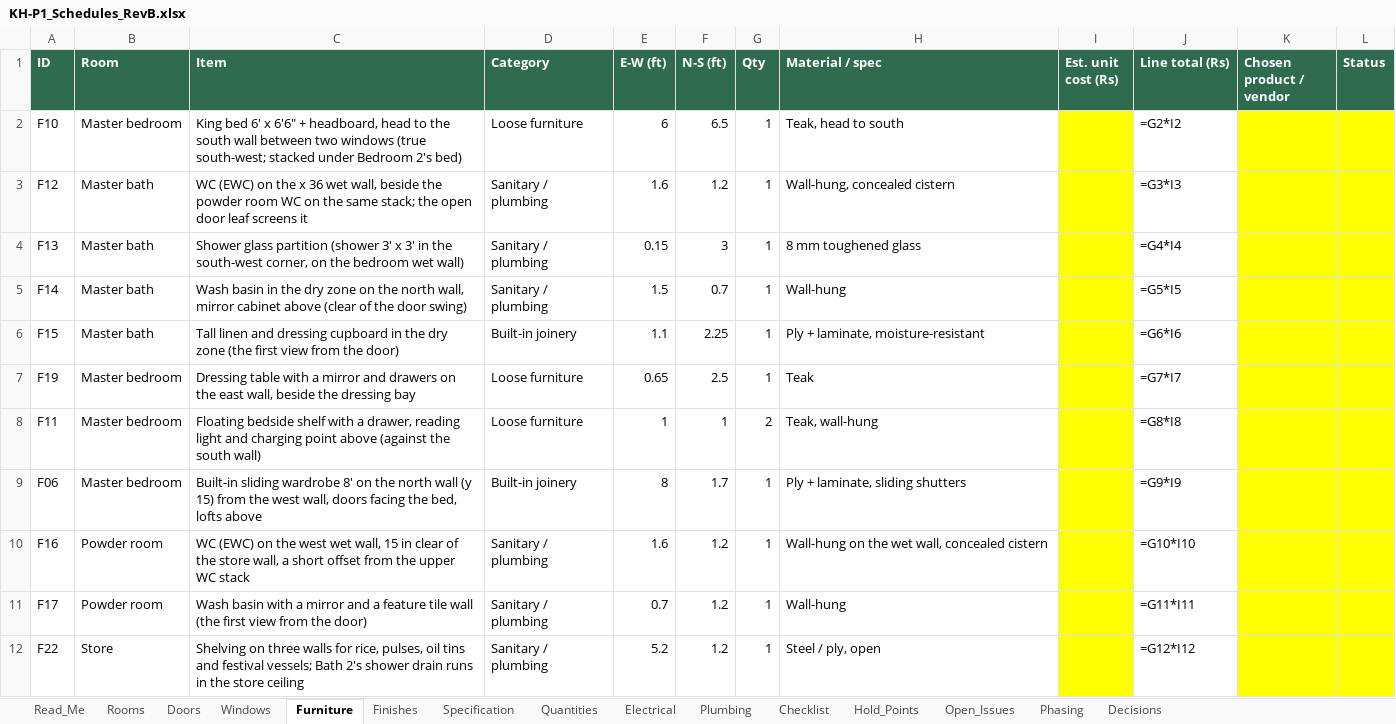
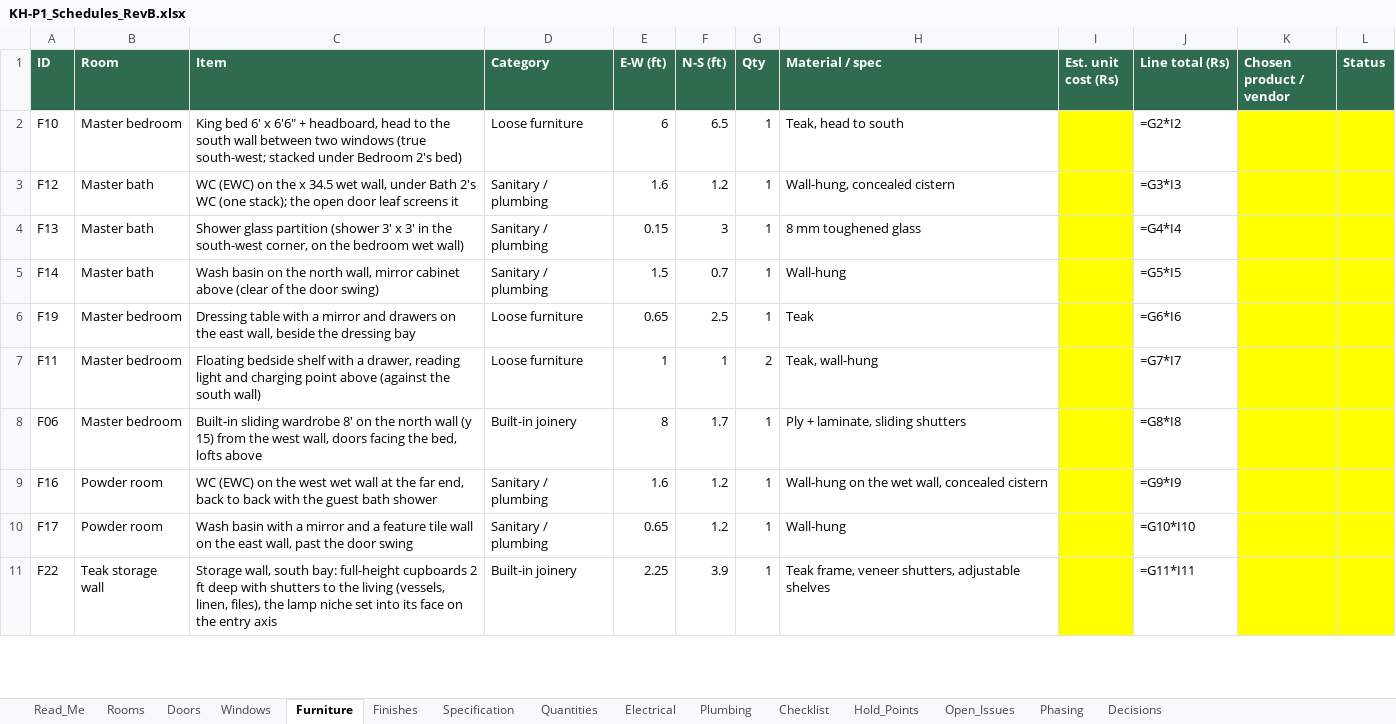
Before and after one commit to tilak-puli/House-plan, an Excel workbook: 03_Schedules/KH-P1_Schedules_RevB.xlsx, sheet Furniture, drawn as a sheet; only a part is shown; values as stored, in another font and other column widths than the file's, no borders; formulas without a stored value are shown as written; removed rows and columns are numbered as before the commit, all else as after; the diff covers the shown part only; the diff names each change by its address in the sheet, - before the commit and + after, or states it on an @@ line.

```diff
--- a/03_Schedules/KH-P1_Schedules_RevB.xlsx (sheet Furniture)
+++ b/03_Schedules/KH-P1_Schedules_RevB.xlsx (sheet Furniture)
-C3 (Item): …the x 36 wet wall, beside the powder room WC on the same stack; the open…
+C3 (Item): …the x 34.5 wet wall, under Bath 2's WC (one stack); the open…
-C5 (Item): Wash basin in the dry zone on the…
+C5 (Item): Wash basin on the…
-row 6: F15 | Master bath | Tall linen and dressing cupboard in the dry zone (the first view from the door) | Built-in joinery | 1.1 | 2.25 | 1 | Ply + laminate, moisture-resistant |  | =G6*I6
-J6 (Line total (Rs)): =G7*I7
+J6 (Line total (Rs)): =G6*I6
-J7 (Line total (Rs)): =G8*I8
+J7 (Line total (Rs)): =G7*I7
-J8 (Line total (Rs)): =G9*I9
+J8 (Line total (Rs)): =G8*I8
-C9 (Item): …west wet wall, 15 in clear of the store wall, a short offset from the upper WC stack
+C9 (Item): …west wet wall at the far end, back to back with the guest bath shower
-J9 (Line total (Rs)): =G10*I10
+J9 (Line total (Rs)): =G9*I9
-C10 (Item): …tile wall (the first view from the door)
+C10 (Item): …tile wall on the east wall, past the door swing
-E10 (E-W (ft)): 0.7
+E10 (E-W (ft)): 0.65
-J10 (Line total (Rs)): =G11*I11
+J10 (Line total (Rs)): =G10*I10
-B11 (Room): Store
+B11 (Room): Teak storage wall
-C11 (Item): Shelving on three walls for rice, pulses, oil tins and festival vessels; Bath 2's shower drain runs in the store ceiling
+C11 (Item): Storage wall, south bay: full-height cupboards 2 ft deep with shutters to the living (vessels, linen, files), the lamp niche set into its face on the entry axis
-D11 (Category): Sanitary / plumbing
+D11 (Category): Built-in joinery
-E11 (E-W (ft)): 5.2
+E11 (E-W (ft)): 2.25
-F11 (N-S (ft)): 1.2
+F11 (N-S (ft)): 3.9
-H11 (Material / spec): Steel / ply, open
+H11 (Material / spec): Teak frame, veneer shutters, adjustable shelves
-J11 (Line total (Rs)): =G12*I12
+J11 (Line total (Rs)): =G11*I11
```
Also changed, not shown: 1 added row, 2 removed rows and 92 edited cells elsewhere in this sheet, sheet Electrical, sheet Rooms, sheet Windows, sheet Plumbing, sheet Quantities, sheet Doors, 5 more sheets, 15 other files.
